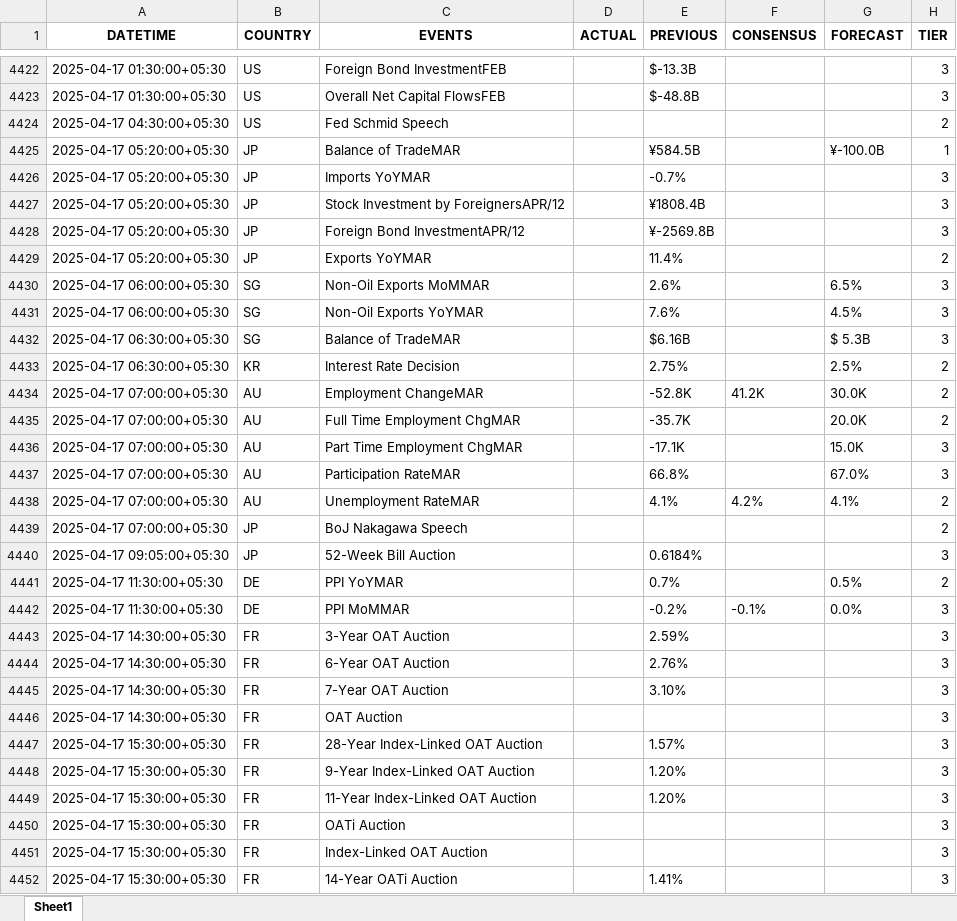
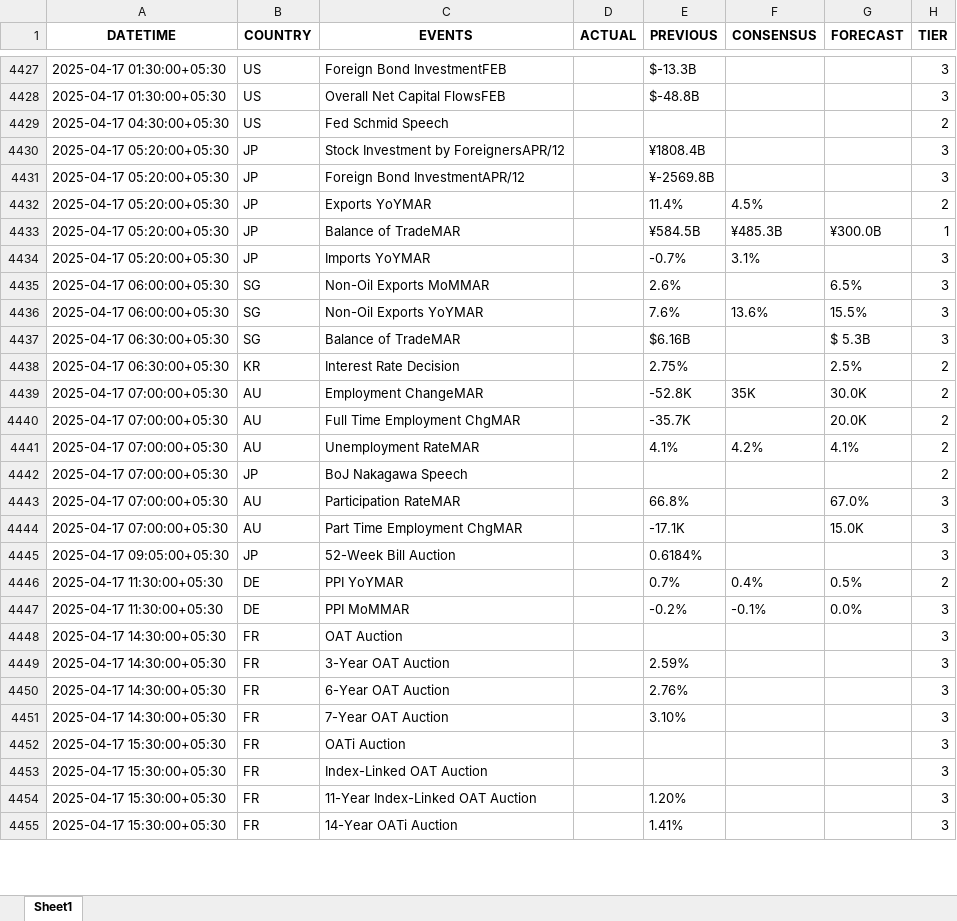
Before and after one commit to krishangguptafibonacciresearch/DistributionProject, an Excel workbook: Input_data/IST_All Countries_trad_eco_cal_2025-01-01_to_2025-04-24.xlsx, sheet Sheet1, drawn as a sheet; only a part is shown, gaps mark what is left out; values as stored, in another font and other column widths than the file's, no borders; removed rows and columns are numbered as before the commit, all else as after; the diff covers the shown part only; the diff names each change by its address in the sheet, - before the commit and + after, or states it on an @@ line.

```diff
--- a/Input_data/IST_All Countries_trad_eco_cal_2025-01-01_to_2025-04-24.xlsx (sheet Sheet1)
+++ b/Input_data/IST_All Countries_trad_eco_cal_2025-01-01_to_2025-04-24.xlsx (sheet Sheet1)
-row 4425: 2025-04-17 05:20:00+05:30 | JP | Balance of TradeMAR |  | ¥584.5B |  | ¥-100.0B | 1
-row 4426: 2025-04-17 05:20:00+05:30 | JP | Imports YoYMAR |  | -0.7% |  |  | 3
-F4432 (CONSENSUS): (empty)
+F4432 (CONSENSUS): 4.5%
+row 4433: 2025-04-17 05:20:00+05:30 | JP | Balance of TradeMAR |  | ¥584.5B | ¥485.3B | ¥300.0B | 1
+row 4434: 2025-04-17 05:20:00+05:30 | JP | Imports YoYMAR |  | -0.7% | 3.1% |  | 3
-F4436 (CONSENSUS): (empty)
+F4436 (CONSENSUS): 13.6%
-G4436 (FORECAST): 4.5%
+G4436 (FORECAST): 15.5%
-F4439 (CONSENSUS): 41.2K
+F4439 (CONSENSUS): 35K
@@ row 4437 moved to row 4443: 2025-04-17 07:00:00+05:30 @@
@@ row 4436 moved to row 4444: 2025-04-17 07:00:00+05:30 @@
-F4446 (CONSENSUS): (empty)
+F4446 (CONSENSUS): 0.4%
@@ row 4446 moved to row 4448: 2025-04-17 14:30:00+05:30 @@
@@ row 4447 moved to row 4456: 2025-04-17 15:30:00+05:30 @@
@@ row 4448 moved to row 4457: 2025-04-17 15:30:00+05:30 @@
@@ row 4449 moved to row 4454: 2025-04-17 15:30:00+05:30 @@
```
Also changed, not shown: 34 added rows, 14 removed rows, 1315 moved rows and 66 edited cells elsewhere in this sheet, Input_data/IST_US_trad_eco_cal_2025-01-01_to_2025-04-24.xlsx, 2 other files.
